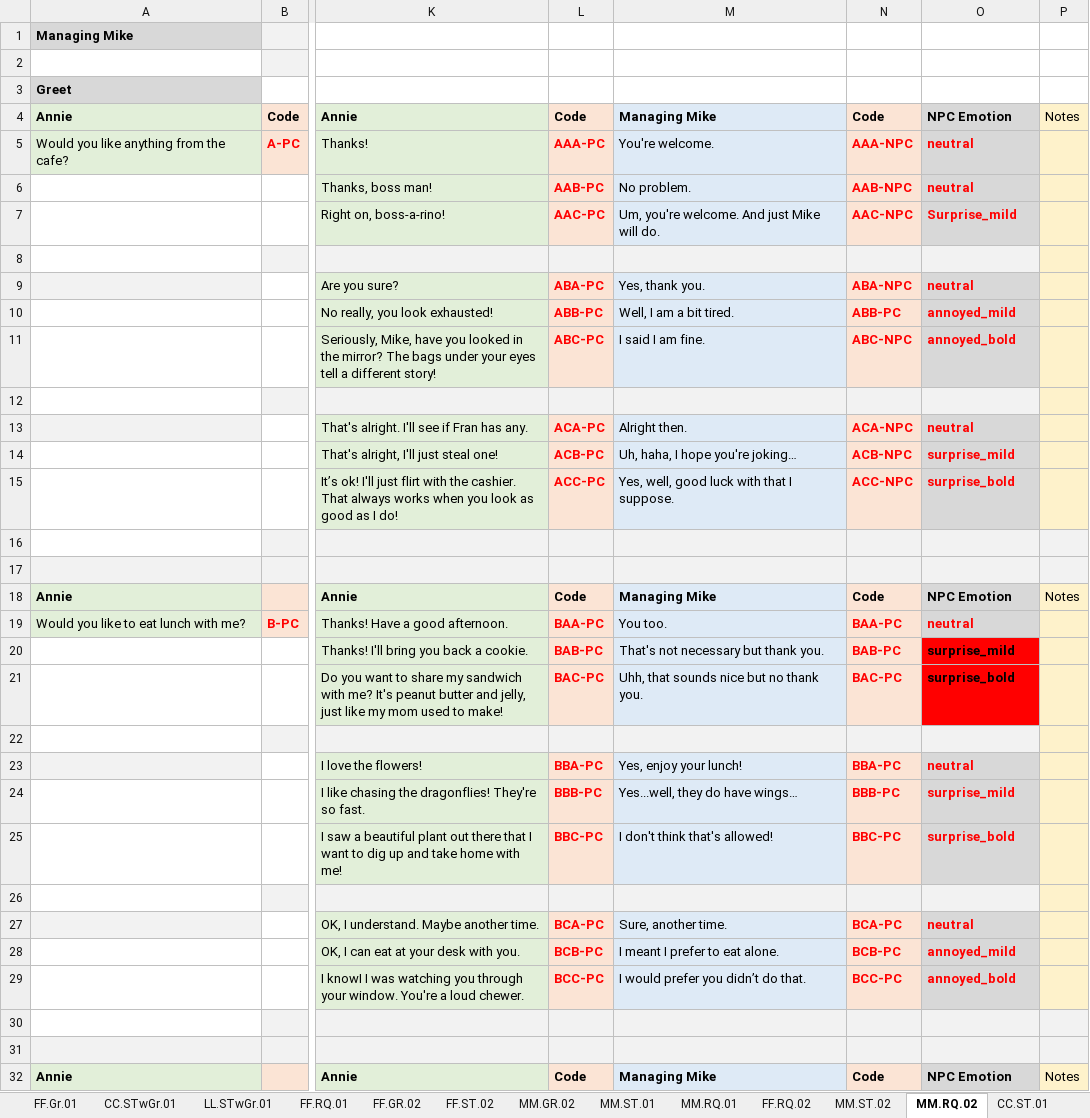
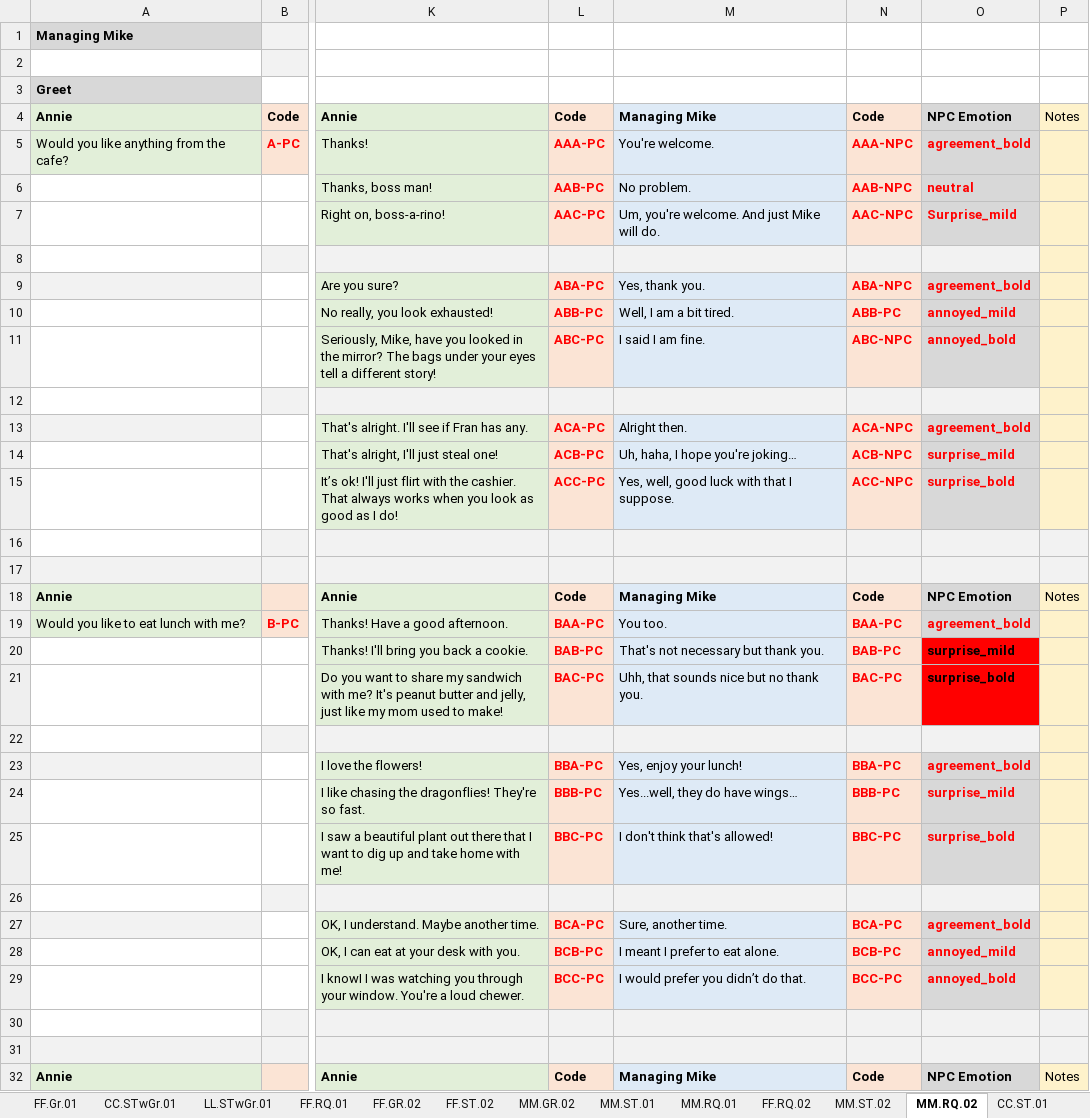
Before and after one commit to chakabaka1027/AA-2017, an Excel workbook: src/assets/AwkwardAnnieDialogContent_positive.xlsx, sheet MM.RQ.02, drawn as a sheet; only a part is shown, gaps mark what is left out; values as stored, in another font and other column widths than the file's, no borders; the diff covers the shown part only; the diff names each change by its address in the sheet, - before the commit and + after, or states it on an @@ line.

```diff
--- a/src/assets/AwkwardAnnieDialogContent_positive.xlsx (sheet MM.RQ.02)
+++ b/src/assets/AwkwardAnnieDialogContent_positive.xlsx (sheet MM.RQ.02)
-O5: neutral
+O5: agreement_bold
-O9: neutral
+O9: agreement_bold
-O13: neutral
+O13: agreement_bold
-O19: neutral
+O19: agreement_bold
-O23: neutral
+O23: agreement_bold
-O27: neutral
+O27: agreement_bold
```
Also changed, not shown: 3 edited cells elsewhere in this sheet, sheet FF.RQ.02, sheet FF.GR.02, sheet CC.RQwGr.02, sheet MM.GR.02, sheet LL.STwGR.02, sheet CC.STwGr.01, 10 more sheets, 5 other files.
